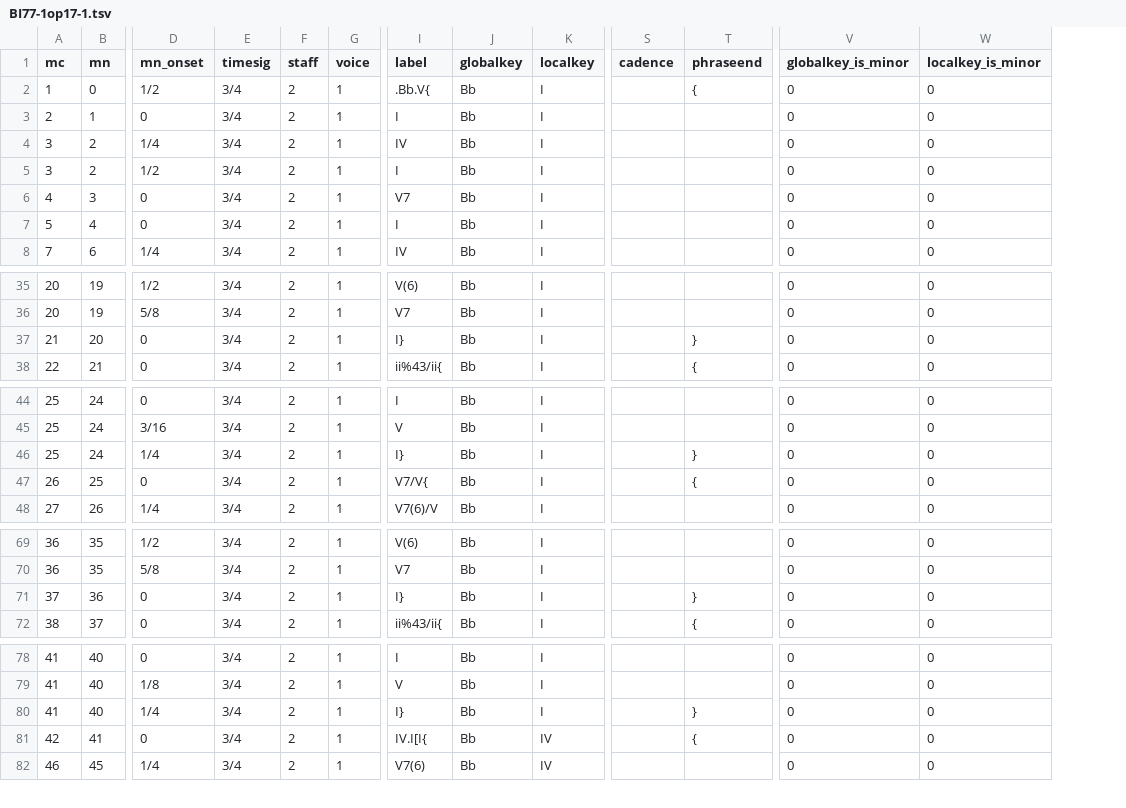
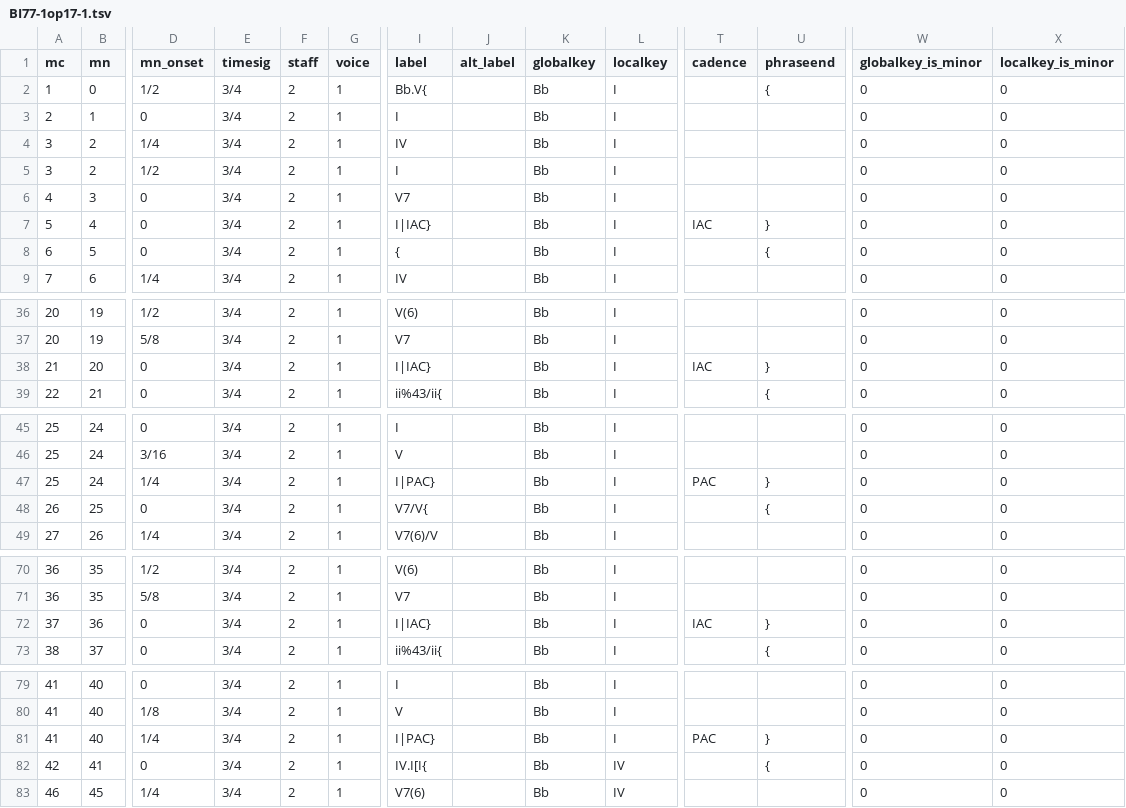
Before and after one commit to DCMLab/chopin_mazurkas, a TSV file: harmonies/BI77-1op17-1.tsv, drawn as a sheet; only a part is shown, gaps mark what is left out; addresses are those after the commit; rows hold the shown columns only; the diff covers the shown part only; the diff names each change by its address in the sheet, - before the commit and + after, or states it on an @@ line.

```diff
--- a/harmonies/BI77-1op17-1.tsv
+++ b/harmonies/BI77-1op17-1.tsv
+column J (alt_label), empty
-I2 (label): .Bb.V{
+I2 (label): Bb.V{
-I7 (label): I
+I7 (label): I|IAC}
-T7 (cadence): (empty)
+T7 (cadence): IAC
-U7 (phraseend): (empty)
+U7 (phraseend): }
+row 8: 6 | 5 | 0 | 3/4 | 2 | 1 | { |  | Bb | I |  | { | 0 | 0
-I38 (label): I}
+I38 (label): I|IAC}
-T38 (cadence): (empty)
+T38 (cadence): IAC
-I47 (label): I}
+I47 (label): I|PAC}
-T47 (cadence): (empty)
+T47 (cadence): PAC
-I72 (label): I}
+I72 (label): I|IAC}
-T72 (cadence): (empty)
+T72 (cadence): IAC
-I81 (label): I}
+I81 (label): I|PAC}
-T81 (cadence): (empty)
+T81 (cadence): PAC
```
Also changed, not shown: 2 edited cells elsewhere in this file, metadata.tsv, notes/BI77-1op17-1.tsv, 1 other file.
